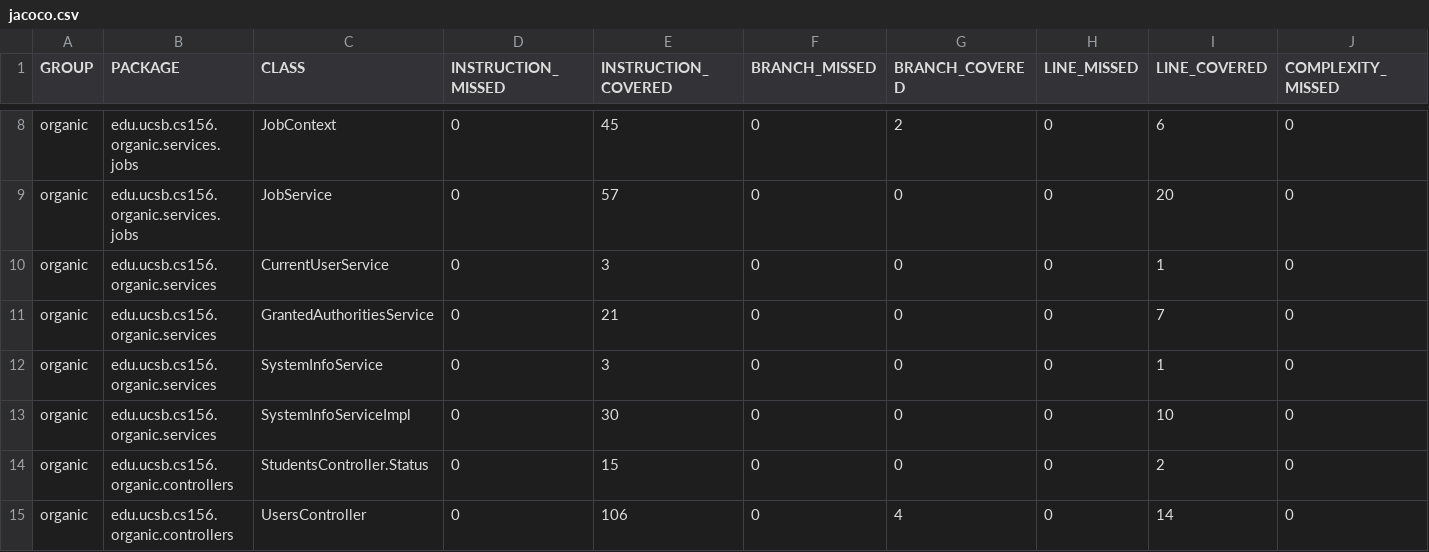
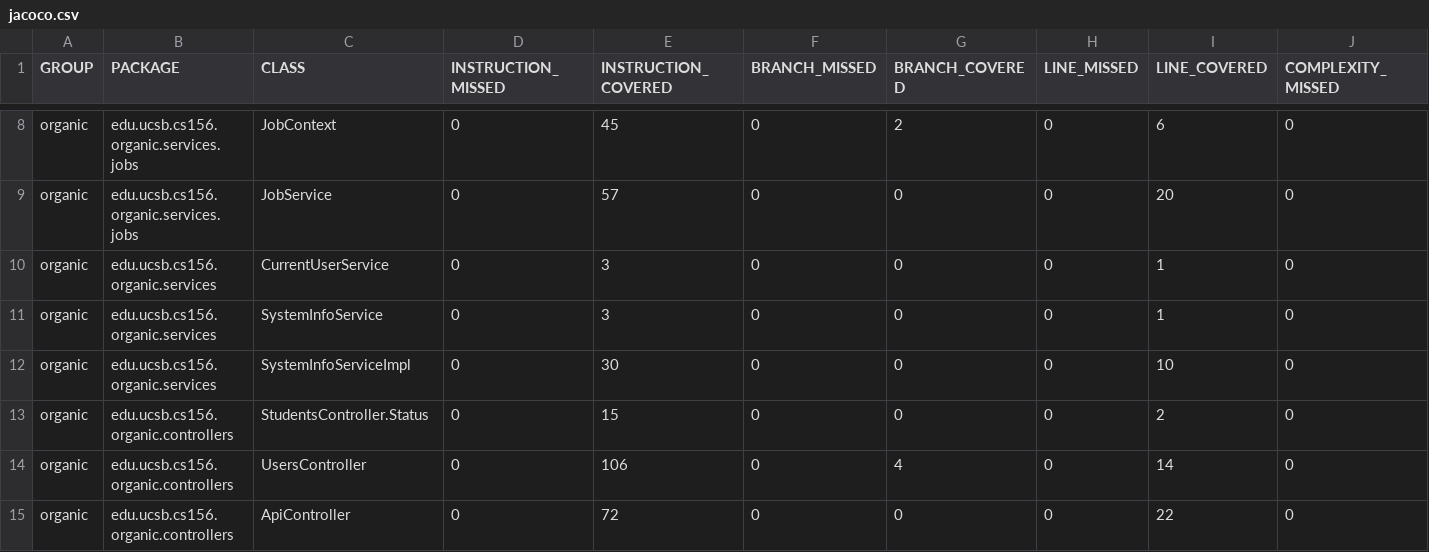
Before and after one commit to ucsb-cs156-s24/proj-organic-s24-5pm-4, a CSV file: prs/12/jacoco/jacoco.csv, drawn as a sheet; only a part is shown, gaps mark what is left out; the shorter side is filled out with more unchanged rows; rows hold the shown columns only; the diff names each change by its address in the sheet, - before the commit and + after, or states it on an @@ line.

Commit message:
Deploying to gh-pages from @ ucsb-cs156-s24/proj-organic-s24-5pm-4@5d11f9efe3307e91c7d791d655b32df5f3d5ffa8 🚀

```diff
--- a/prs/12/jacoco/jacoco.csv
+++ b/prs/12/jacoco/jacoco.csv
-row 11: organic | edu.ucsb.cs156.organic.services | GrantedAuthoritiesService | 0 | 21 | 0 | 0 | 0 | 7 | 0
```
Also changed, not shown: 7 other files.
